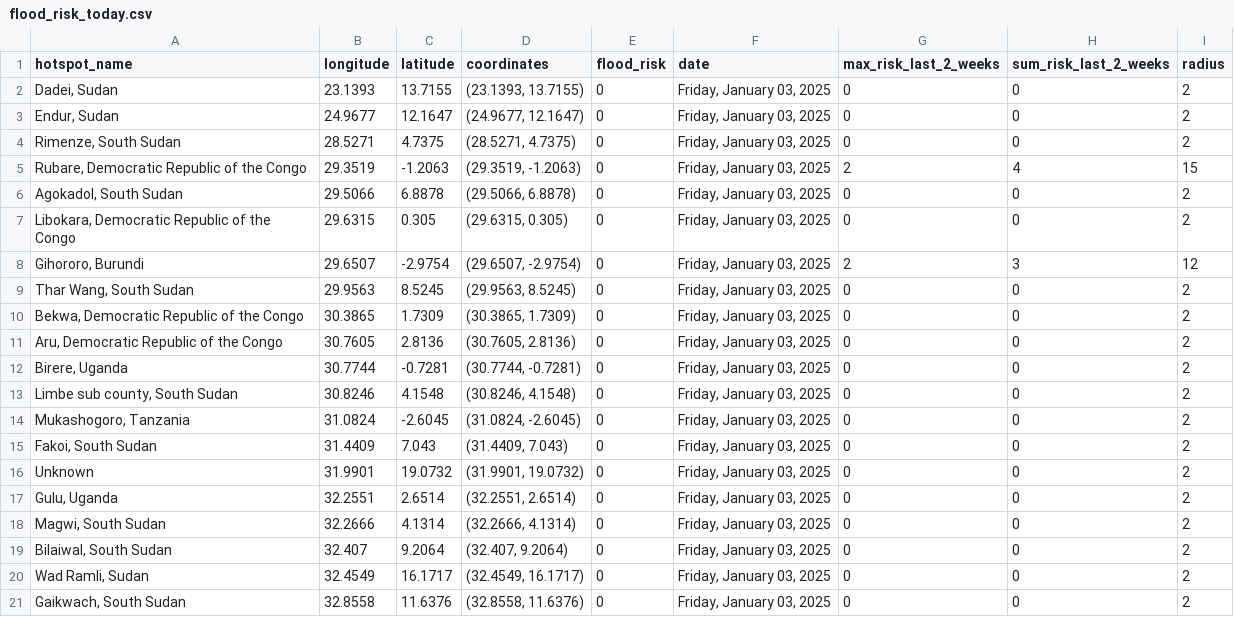
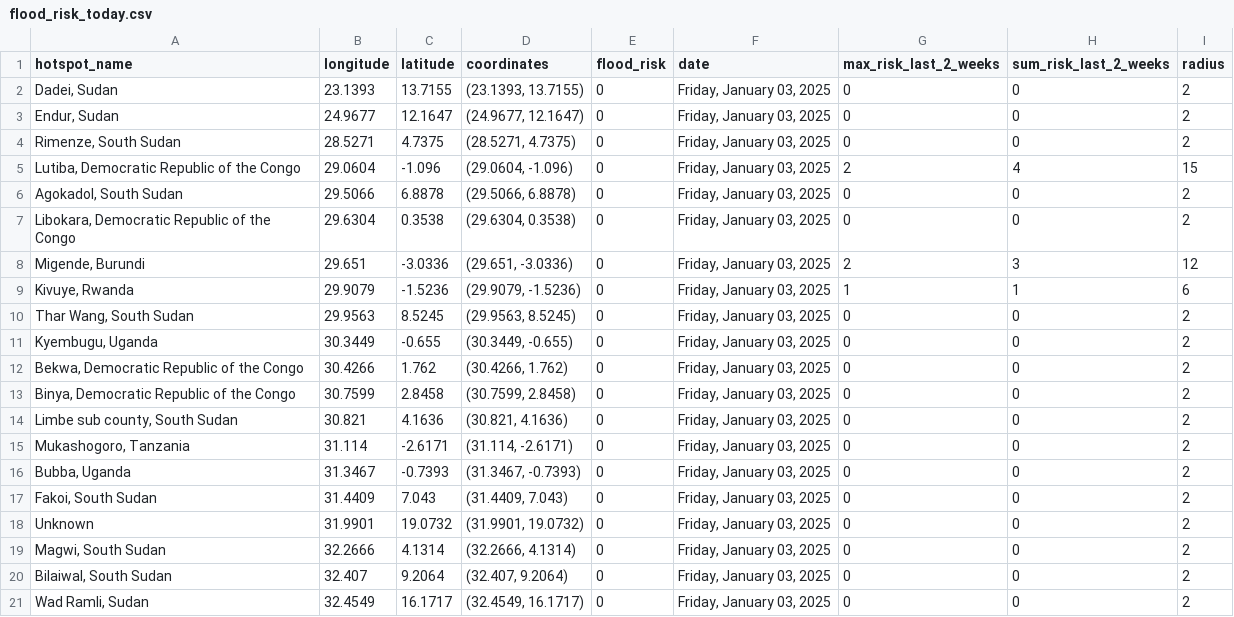
Before and after one commit to annikamcginnis/nile-basin-flood-hotspots-daily, a CSV file: flood_risk_today.csv, drawn as a sheet; only a part is shown; the shorter side is filled out with more unchanged rows; the diff covers the shown part only.

```diff
--- a/flood_risk_today.csv
+++ b/flood_risk_today.csv
@@ -4,15 +4,16 @@ hotspot_name,longitude,latitude,coordinates,flood_risk,date,max_risk_last_2_week
 "Rimenze, South Sudan",28.5271,4.7375,"(28.5271, 4.7375)",0,"Friday, January 03, 2025",0,0,2
-"Rubare, Democratic Republic of the Congo",29.3519,-1.2063,"(29.3519, -1.2063)",0,"Friday, January 03, 2025",2,4,15
+"Lutiba, Democratic Republic of the Congo",29.0604,-1.096,"(29.0604, -1.096)",0,"Friday, January 03, 2025",2,4,15
 "Agokadol, South Sudan",29.5066,6.8878,"(29.5066, 6.8878)",0,"Friday, January 03, 2025",0,0,2
-"Libokara, Democratic Republic of the Congo",29.6315,0.305,"(29.6315, 0.305)",0,"Friday, January 03, 2025",0,0,2
-"Gihororo, Burundi",29.6507,-2.9754,"(29.6507, -2.9754)",0,"Friday, January 03, 2025",2,3,12
+"Libokara, Democratic Republic of the Congo",29.6304,0.3538,"(29.6304, 0.3538)",0,"Friday, January 03, 2025",0,0,2
+"Migende, Burundi",29.651,-3.0336,"(29.651, -3.0336)",0,"Friday, January 03, 2025",2,3,12
+"Kivuye, Rwanda",29.9079,-1.5236,"(29.9079, -1.5236)",0,"Friday, January 03, 2025",1,1,6
 "Thar Wang, South Sudan",29.9563,8.5245,"(29.9563, 8.5245)",0,"Friday, January 03, 2025",0,0,2
-"Bekwa, Democratic Republic of the Congo",30.3865,1.7309,"(30.3865, 1.7309)",0,"Friday, January 03, 2025",0,0,2
-"Aru, Democratic Republic of the Congo",30.7605,2.8136,"(30.7605, 2.8136)",0,"Friday, January 03, 2025",0,0,2
-"Birere, Uganda",30.7744,-0.7281,"(30.7744, -0.7281)",0,"Friday, January 03, 2025",0,0,2
-"Limbe sub county, South Sudan",30.8246,4.1548,"(30.8246, 4.1548)",0,"Friday, January 03, 2025",0,0,2
-"Mukashogoro, Tanzania",31.0824,-2.6045,"(31.0824, -2.6045)",0,"Friday, January 03, 2025",0,0,2
+"Kyembugu, Uganda",30.3449,-0.655,"(30.3449, -0.655)",0,"Friday, January 03, 2025",0,0,2
+"Bekwa, Democratic Republic of the Congo",30.4266,1.762,"(30.4266, 1.762)",0,"Friday, January 03, 2025",0,0,2
+"Binya, Democratic Republic of the Congo",30.7599,2.8458,"(30.7599, 2.8458)",0,"Friday, January 03, 2025",0,0,2
+"Limbe sub county, South Sudan",30.821,4.1636,"(30.821, 4.1636)",0,"Friday, January 03, 2025",0,0,2
+"Mukashogoro, Tanzania",31.114,-2.6171,"(31.114, -2.6171)",0,"Friday, January 03, 2025",0,0,2
+"Bubba, Uganda",31.3467,-0.7393,"(31.3467, -0.7393)",0,"Friday, January 03, 2025",0,0,2
 "Fakoi, South Sudan",31.4409,7.043,"(31.4409, 7.043)",0,"Friday, January 03, 2025",0,0,2
 Unknown,31.9901,19.0732,"(31.9901, 19.0732)",0,"Friday, January 03, 2025",0,0,2
-"Gulu, Uganda",32.2551,2.6514,"(32.2551, 2.6514)",0,"Friday, January 03, 2025",0,0,2
 "Magwi, South Sudan",32.2666,4.1314,"(32.2666, 4.1314)",0,"Friday, January 03, 2025",0,0,2
```
Also changed, not shown: 3 added rows, 4 removed rows and 49 edited cells elsewhere in this file, flood_risk_last_2_weeks.csv, 1 other file.
